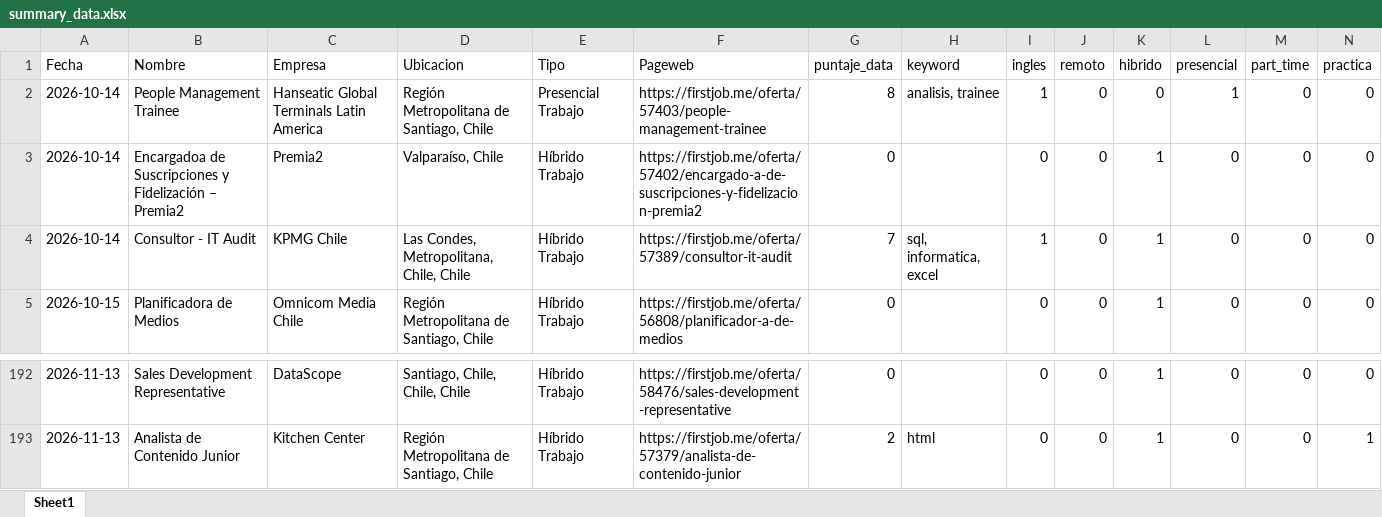
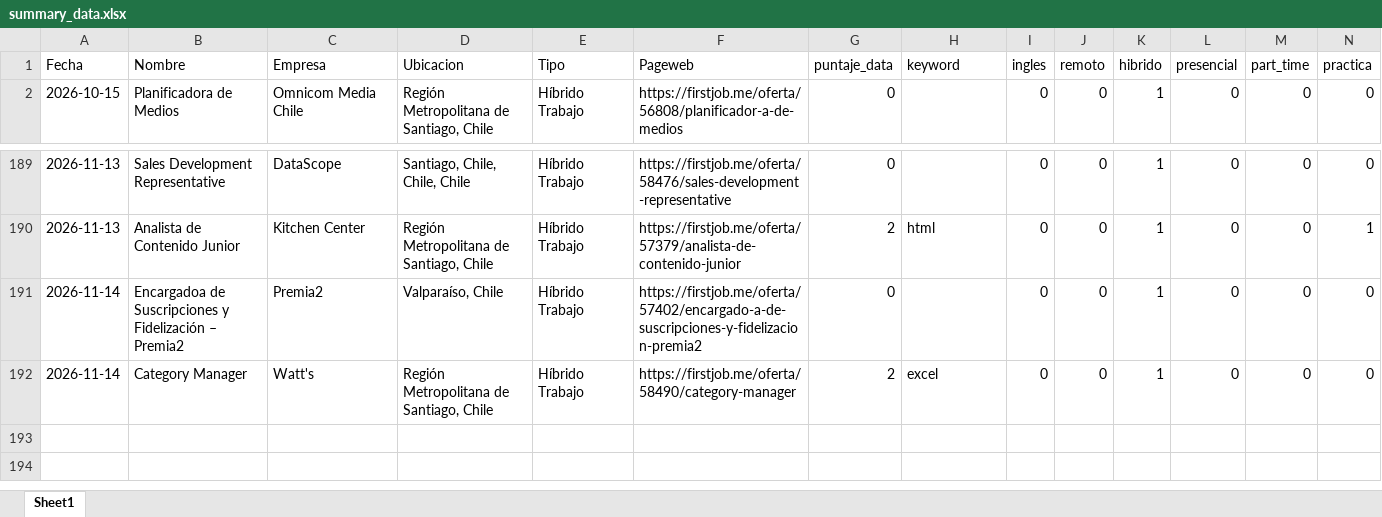
Before and after one commit to IgnOrtega/scraper-firstjob, an Excel workbook: data/first_job/summary_data.xlsx, sheet Sheet1, drawn as a sheet; only a part is shown, gaps mark what is left out; values as stored, in another font and other column widths than the file's, no borders; removed rows and columns are numbered as before the commit, all else as after; rows hold the shown columns only; the diff names each change by its address in the sheet, - before the commit and + after, or states it on an @@ line.

```diff
--- a/data/first_job/summary_data.xlsx (sheet Sheet1)
+++ b/data/first_job/summary_data.xlsx (sheet Sheet1)
-row 2: 2026-10-14 | People Management Trainee | Hanseatic Global Terminals Latin America | Región Metropolitana de Santiago, Chile | Presencial Trabajo | https://firstjob.me/oferta/57403/people-management-trainee | 8 | analisis, trainee | 1 | 0 | 0 | 1 | 0 | 0
-row 3: 2026-10-14 | Encargadoa de Suscripciones y Fidelización – Premia2 | Premia2 | Valparaíso, Chile | Híbrido Trabajo | https://firstjob.me/oferta/57402/encargado-a-de-suscripciones-y-fidelizacion-premia2 | 0 |  | 0 | 0 | 1 | 0 | 0 | 0
-row 4: 2026-10-14 | Consultor - IT Audit | KPMG Chile | Las Condes, Metropolitana, Chile, Chile | Híbrido Trabajo | https://firstjob.me/oferta/57389/consultor-it-audit | 7 | sql, informatica, excel | 1 | 0 | 1 | 0 | 0 | 0
+row 191: 2026-11-14 | Encargadoa de Suscripciones y Fidelización – Premia2 | Premia2 | Valparaíso, Chile | Híbrido Trabajo | https://firstjob.me/oferta/57402/encargado-a-de-suscripciones-y-fidelizacion-premia2 | 0 |  | 0 | 0 | 1 | 0 | 0 | 0
+row 192: 2026-11-14 | Category Manager | Watt's | Región Metropolitana de Santiago, Chile | Híbrido Trabajo | https://firstjob.me/oferta/58490/category-manager | 2 | excel | 0 | 0 | 1 | 0 | 0 | 0
```
Also changed, not shown: 3 other files.
